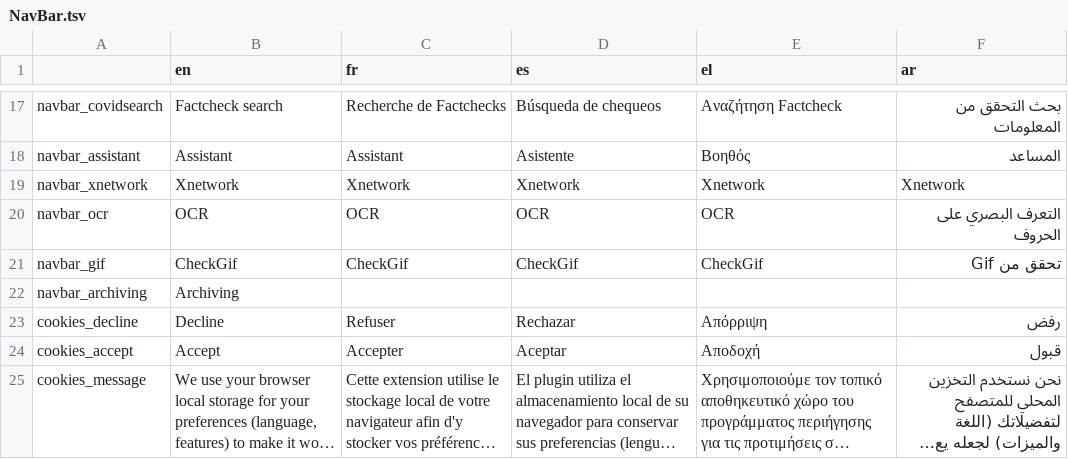
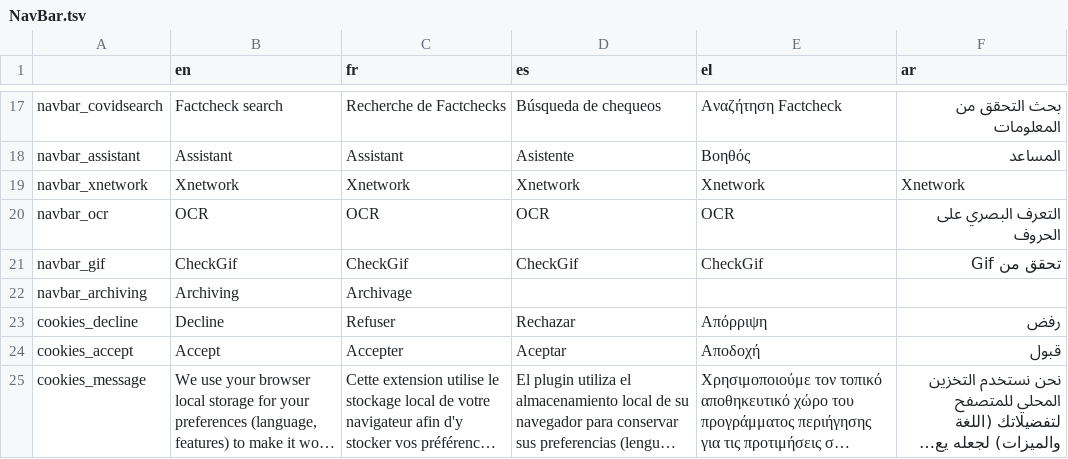
Before and after one commit to AFP-Medialab/InVID-Translations, a TSV file: components/NavBar.tsv, drawn as a sheet; only a part is shown, gaps mark what is left out; long unchanged cells end in ….

```diff
--- a/components/NavBar.tsv
+++ b/components/NavBar.tsv
@@ -21,3 +21,3 @@ navbar_ocr	OCR	OCR	OCR	OCR	التعرف البصري على الحروف
 navbar_gif	CheckGif	CheckGif	CheckGif	CheckGif	تحقق من Gif
-navbar_archiving	Archiving
+navbar_archiving	Archiving	Archivage
 cookies_decline	Decline	Refuser	Rechazar	Aπόρριψη	رفض
```
Also changed, not shown: components/NavItems/tools/Alltools.tsv.
